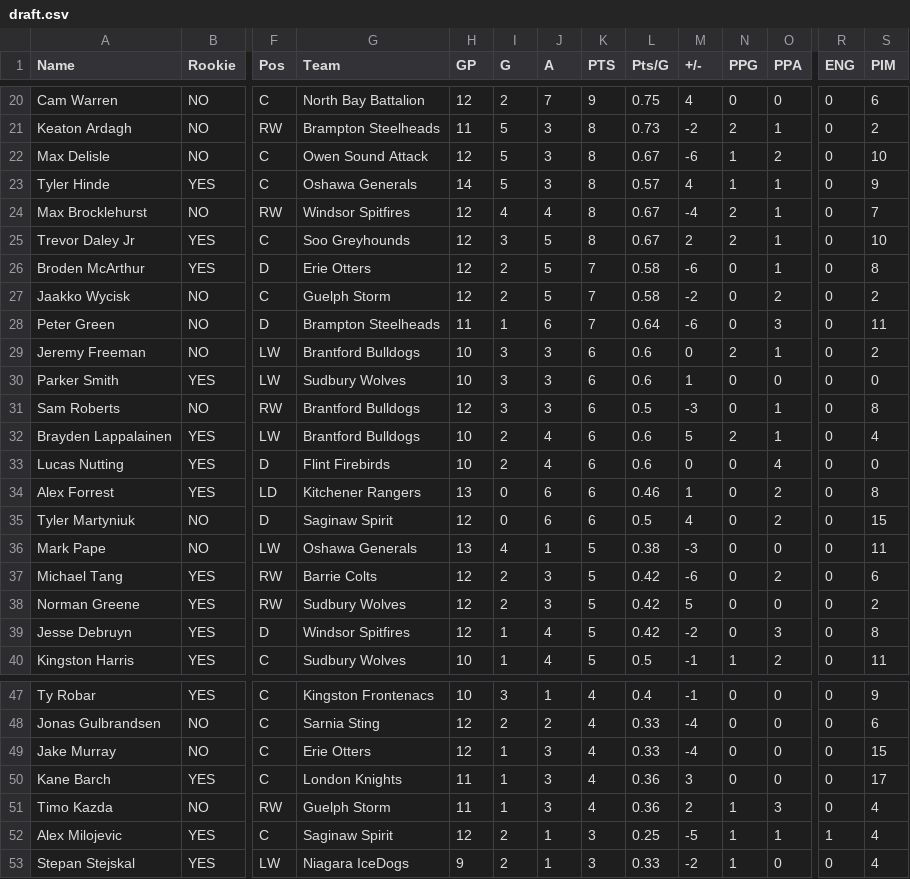
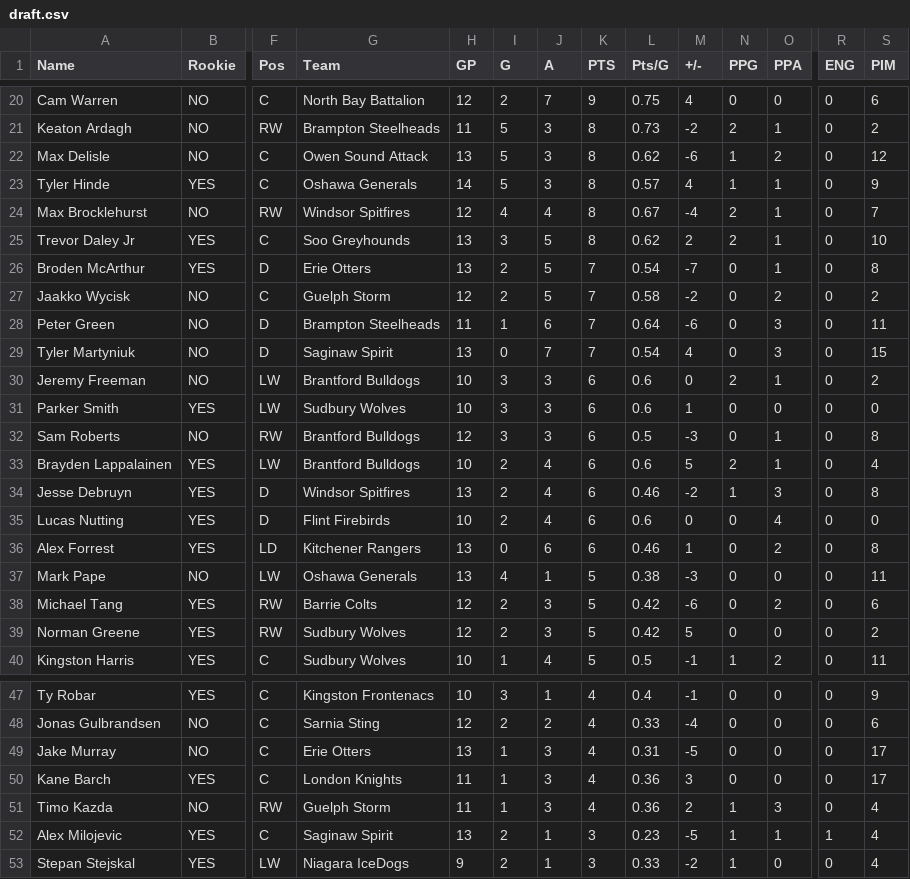
Before and after one commit to NoahCornish/OHLDataHub, a CSV file: data/current/draft.csv, drawn as a sheet; only a part is shown, gaps mark what is left out; removed rows and columns are numbered as before the commit, all else as after; rows hold the shown columns only; the diff covers the shown part only; the diff names each change by its address in the sheet, - before the commit and + after, or states it on an @@ line.

```diff
--- a/data/current/draft.csv
+++ b/data/current/draft.csv
-H22 (GP): 12
+H22 (GP): 13
-L22 (Pts/G): 0.67
+L22 (Pts/G): 0.62
-S22 (PIM): 10
+S22 (PIM): 12
-H25:H26 (GP): 12
+H25:H26 (GP): 13
-L25 (Pts/G): 0.67
+L25 (Pts/G): 0.62
-L26 (Pts/G): 0.58
+L26 (Pts/G): 0.54
-M26 (+/-): -6
+M26 (+/-): -7
+row 29: Tyler Martyniuk | NO | D | Saginaw Spirit | 13 | 0 | 7 | 7 | 0.54 | 4 | 0 | 3 | 0 | 15
+row 34: Jesse Debruyn | YES | D | Windsor Spitfires | 13 | 2 | 4 | 6 | 0.46 | -2 | 1 | 3 | 0 | 8
-row 35: Tyler Martyniuk | NO | D | Saginaw Spirit | 12 | 0 | 6 | 6 | 0.5 | 4 | 0 | 2 | 0 | 15
-row 39: Jesse Debruyn | YES | D | Windsor Spitfires | 12 | 1 | 4 | 5 | 0.42 | -2 | 0 | 3 | 0 | 8
-H49 (GP): 12
+H49 (GP): 13
-L49 (Pts/G): 0.33
+L49 (Pts/G): 0.31
-M49 (+/-): -4
+M49 (+/-): -5
-S49 (PIM): 15
+S49 (PIM): 17
-H52 (GP): 12
+H52 (GP): 13
-L52 (Pts/G): 0.25
+L52 (Pts/G): 0.23
```
Also changed, not shown: 1 removed row and 37 edited cells elsewhere in this file, data/current/ev.csv, data/current/goalies.csv, 5 other files.
